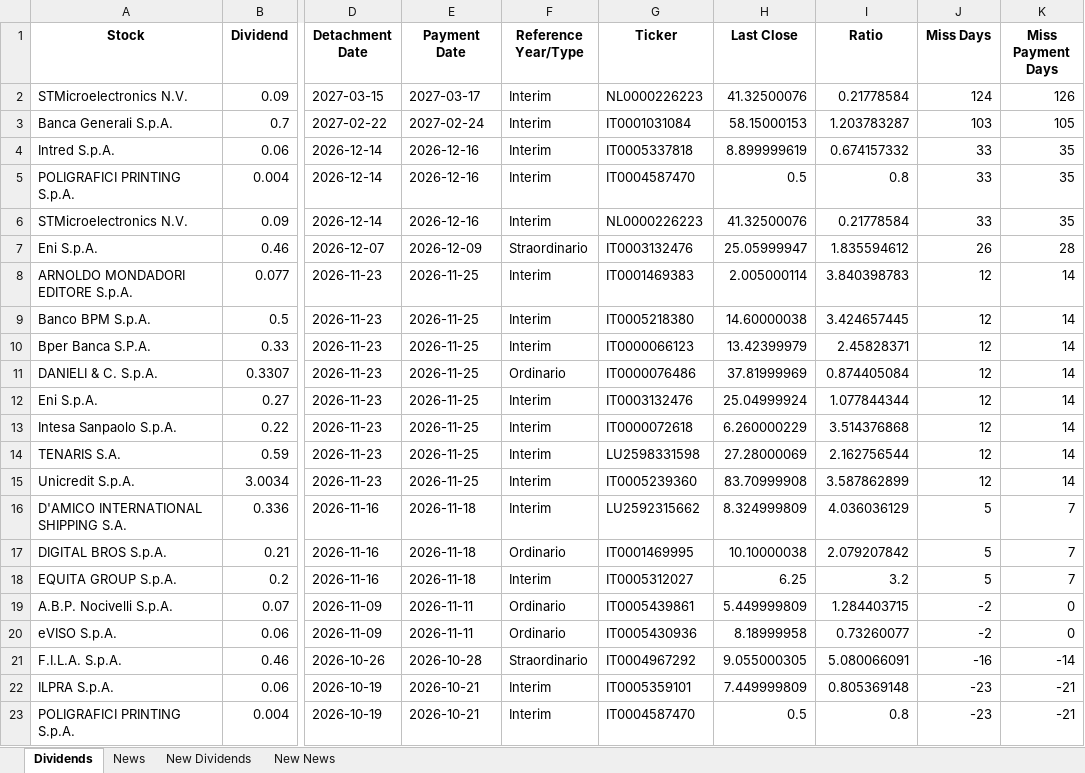
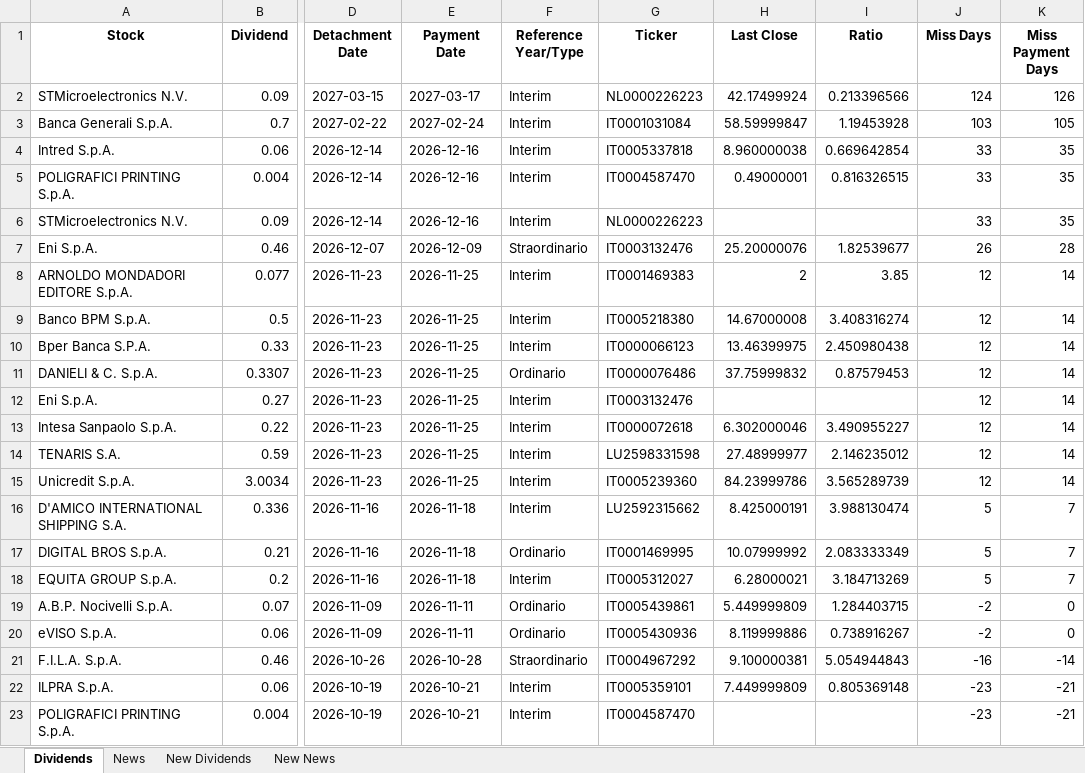
Before and after one commit to pattuallo/pattuallo.github.io, an Excel workbook: data/dividends_info_20261111.xlsx, sheet Dividends, drawn as a sheet; only a part is shown, gaps mark what is left out; values as stored, in another font and other column widths than the file's, no borders; the diff names each change by its address in the sheet, - before the commit and + after, or states it on an @@ line.

```diff
--- a/data/dividends_info_20261111.xlsx (sheet Dividends)
+++ b/data/dividends_info_20261111.xlsx (sheet Dividends)
-H2 (Last Close): 41.32500076
+H2 (Last Close): 42.17499924
-I2 (Ratio): 0.21778584
+I2 (Ratio): 0.213396566
-H3 (Last Close): 58.15000153
+H3 (Last Close): 58.59999847
-I3 (Ratio): 1.203783287
+I3 (Ratio): 1.19453928
-H4 (Last Close): 8.899999619
+H4 (Last Close): 8.960000038
-I4 (Ratio): 0.674157332
+I4 (Ratio): 0.669642854
-H5 (Last Close): 0.5
+H5 (Last Close): 0.49000001
-I5 (Ratio): 0.8
+I5 (Ratio): 0.816326515
-H6 (Last Close): 41.32500076
+H6 (Last Close): (empty)
-I6 (Ratio): 0.21778584
+I6 (Ratio): (empty)
-H7 (Last Close): 25.05999947
+H7 (Last Close): 25.20000076
-I7 (Ratio): 1.835594612
+I7 (Ratio): 1.82539677
-H8 (Last Close): 2.005000114
+H8 (Last Close): 2
-I8 (Ratio): 3.840398783
+I8 (Ratio): 3.85
-H9 (Last Close): 14.60000038
+H9 (Last Close): 14.67000008
-I9 (Ratio): 3.424657445
+I9 (Ratio): 3.408316274
-H10 (Last Close): 13.42399979
+H10 (Last Close): 13.46399975
-I10 (Ratio): 2.45828371
+I10 (Ratio): 2.450980438
-H11 (Last Close): 37.81999969
+H11 (Last Close): 37.75999832
-I11 (Ratio): 0.874405084
+I11 (Ratio): 0.87579453
-H12 (Last Close): 25.04999924
+H12 (Last Close): (empty)
-I12 (Ratio): 1.077844344
+I12 (Ratio): (empty)
-H13 (Last Close): 6.260000229
+H13 (Last Close): 6.302000046
-I13 (Ratio): 3.514376868
+I13 (Ratio): 3.490955227
-H14 (Last Close): 27.28000069
+H14 (Last Close): 27.48999977
-I14 (Ratio): 2.162756544
+I14 (Ratio): 2.146235012
-H15 (Last Close): 83.70999908
+H15 (Last Close): 84.23999786
-I15 (Ratio): 3.587862899
+I15 (Ratio): 3.565289739
-H16 (Last Close): 8.324999809
+H16 (Last Close): 8.425000191
-I16 (Ratio): 4.036036129
+I16 (Ratio): 3.988130474
-H17 (Last Close): 10.10000038
+H17 (Last Close): 10.07999992
-I17 (Ratio): 2.079207842
+I17 (Ratio): 2.083333349
-H18 (Last Close): 6.25
+H18 (Last Close): 6.28000021
-I18 (Ratio): 3.2
+I18 (Ratio): 3.184713269
-H20 (Last Close): 8.18999958
+H20 (Last Close): 8.119999886
-I20 (Ratio): 0.73260077
+I20 (Ratio): 0.738916267
-H21 (Last Close): 9.055000305
+H21 (Last Close): 9.100000381
-I21 (Ratio): 5.080066091
+I21 (Ratio): 5.054944843
-H23 (Last Close): 0.5
+H23 (Last Close): (empty)
-I23 (Ratio): 0.8
+I23 (Ratio): (empty)
```
Also changed, not shown: sheet News, sheet New News, 1 other file.
